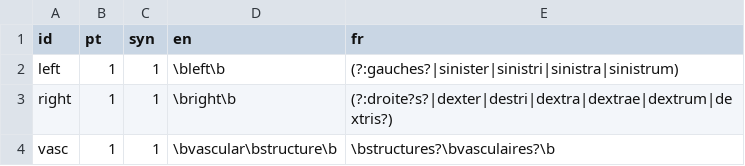
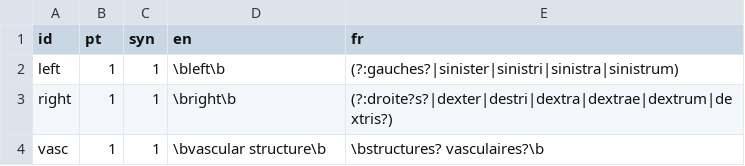
Before and after one commit to ansforge/interop-outil-nrc-validateur-batch, a CSV file: validateur_batch/rules.csv, drawn as a sheet.

Commit message:
Fixed "vascular strucure" check

```diff
--- a/validateur_batch/rules.csv
+++ b/validateur_batch/rules.csv
@@ -3,2 +3,2 @@ left;1;1;\bleft\b;(?:gauches?|sinister|sinistri|sinistra|sinistrum)
 right;1;1;\bright\b;(?:droite?s?|dexter|destri|dextra|dextrae|dextrum|dextris?)
-vasc;1;1;\bvascular\bstructure\b;\bstructures?\bvasculaires?\b
+vasc;1;1;\bvascular structure\b;\bstructures? vasculaires?\b
```
